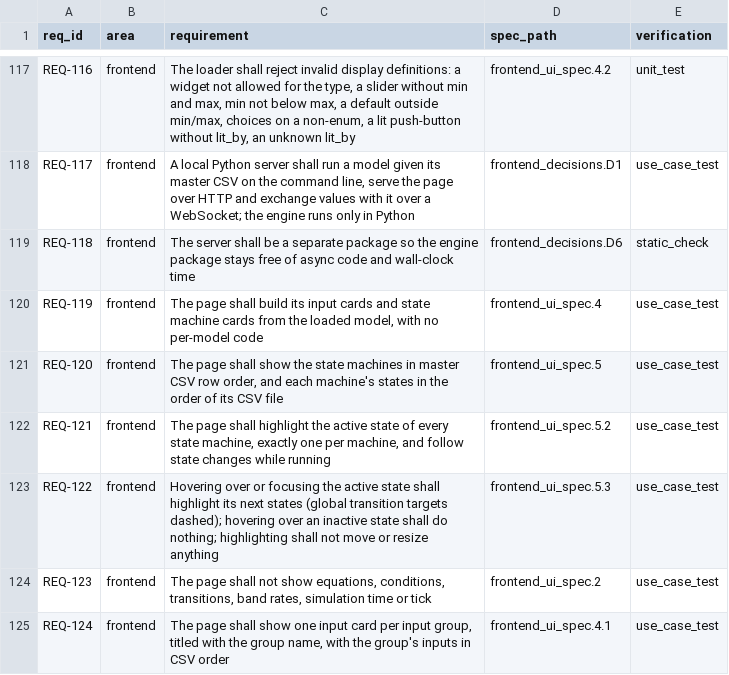
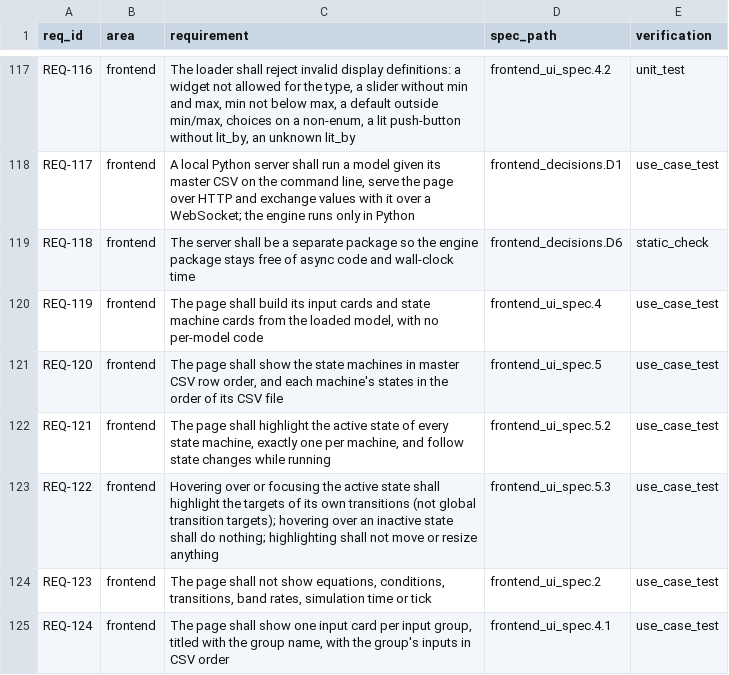
Before and after one commit to truffio/StateSim, a CSV file: docs/requirements.csv, drawn as a sheet; only a part is shown, gaps mark what is left out.

```diff
--- a/docs/requirements.csv
+++ b/docs/requirements.csv
@@ -122,3 +122,3 @@ REQ-120,frontend,"The page shall show the state machines in master CSV row order
 REQ-121,frontend,"The page shall highlight the active state of every state machine, exactly one per machine, and follow state changes while running",frontend_ui_spec.5.2,use_case_test
-REQ-122,frontend,"Hovering over or focusing the active state shall highlight its next states (global transition targets dashed); hovering over an inactive state shall do nothing; highlighting shall not move or resize anything",frontend_ui_spec.5.3,use_case_test
+REQ-122,frontend,"Hovering over or focusing the active state shall highlight the targets of its own transitions (not global transition targets); hovering over an inactive state shall do nothing; highlighting shall not move or resize anything",frontend_ui_spec.5.3,use_case_test
 REQ-123,frontend,"The page shall not show equations, conditions, transitions, band rates, simulation time or tick",frontend_ui_spec.2,use_case_test
```
Also changed, not shown: 4 other files.
